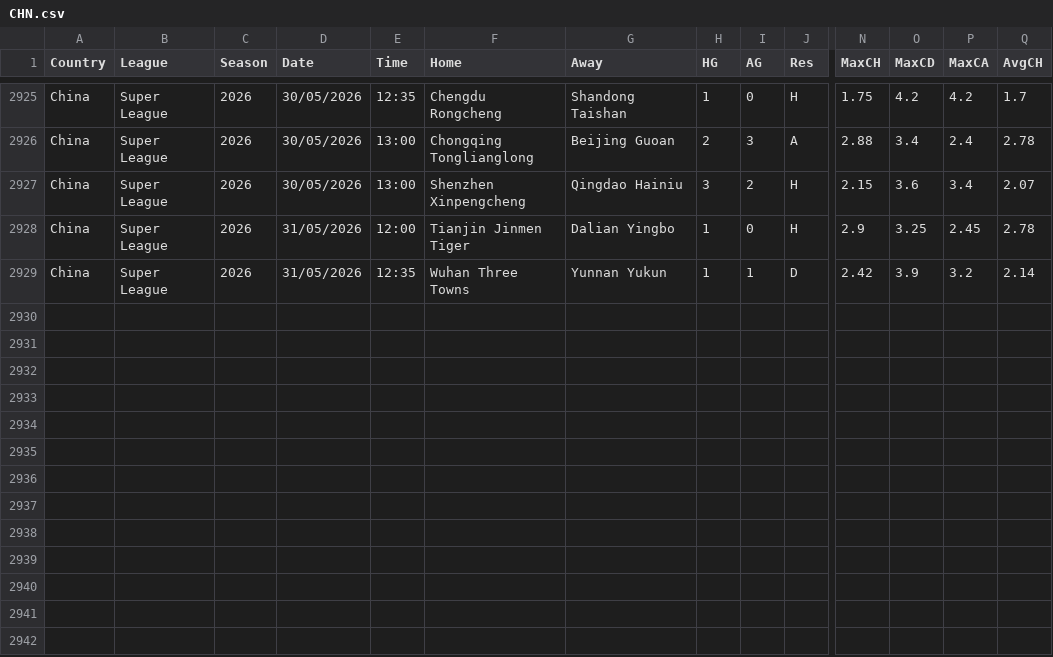
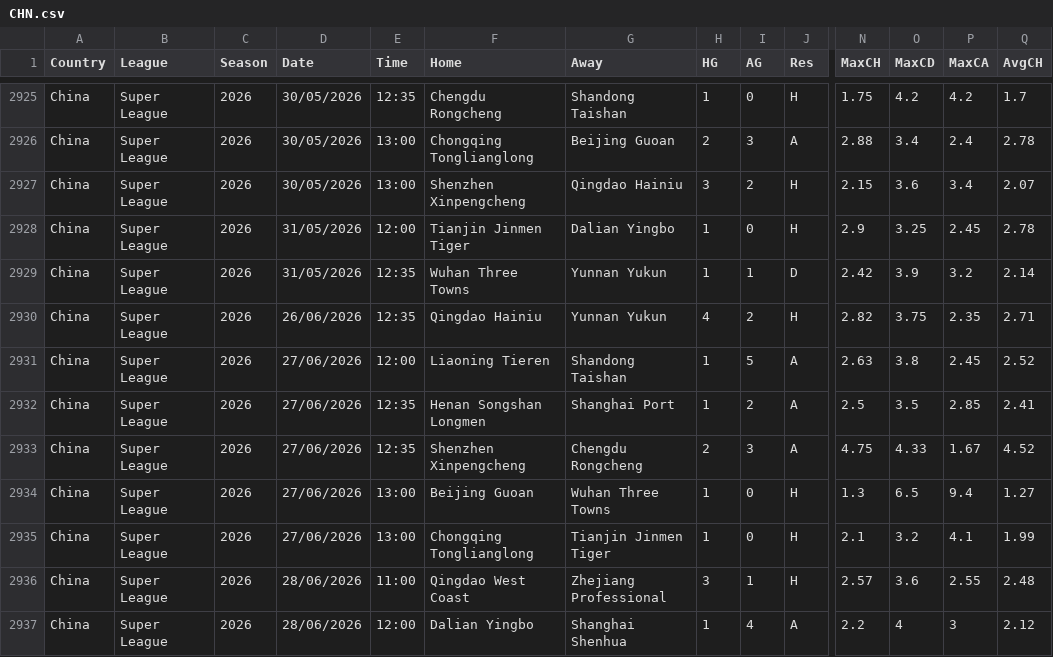
Before and after one commit to majoroka/sportBet-App, a CSV file: public/data/standings/CHN.csv, drawn as a sheet; only a part is shown, gaps mark what is left out; rows hold the shown columns only; the diff names each change by its address in the sheet, - before the commit and + after, or states it on an @@ line.

```diff
--- a/public/data/standings/CHN.csv
+++ b/public/data/standings/CHN.csv
+row 2930: China | Super League | 2026 | 26/06/2026 | 12:35 | Qingdao Hainiu | Yunnan Yukun | 4 | 2 | H | 2.82 | 3.75 | 2.35 | 2.71
+row 2931: China | Super League | 2026 | 27/06/2026 | 12:00 | Liaoning Tieren | Shandong Taishan | 1 | 5 | A | 2.63 | 3.8 | 2.45 | 2.52
+row 2932: China | Super League | 2026 | 27/06/2026 | 12:35 | Henan Songshan Longmen | Shanghai Port | 1 | 2 | A | 2.5 | 3.5 | 2.85 | 2.41
+row 2933: China | Super League | 2026 | 27/06/2026 | 12:35 | Shenzhen Xinpengcheng | Chengdu Rongcheng | 2 | 3 | A | 4.75 | 4.33 | 1.67 | 4.52
+row 2934: China | Super League | 2026 | 27/06/2026 | 13:00 | Beijing Guoan | Wuhan Three Towns | 1 | 0 | H | 1.3 | 6.5 | 9.4 | 1.27
+row 2935: China | Super League | 2026 | 27/06/2026 | 13:00 | Chongqing Tonglianglong | Tianjin Jinmen Tiger | 1 | 0 | H | 2.1 | 3.2 | 4.1 | 1.99
+row 2936: China | Super League | 2026 | 28/06/2026 | 11:00 | Qingdao West Coast | Zhejiang Professional | 3 | 1 | H | 2.57 | 3.6 | 2.55 | 2.48
+row 2937: China | Super League | 2026 | 28/06/2026 | 12:00 | Dalian Yingbo | Shanghai Shenhua | 1 | 4 | A | 2.2 | 4 | 3 | 2.12
```
Also changed, not shown: public/data/clubelo_latest.csv, public/data/standings/FIN.csv, 1 other file.
